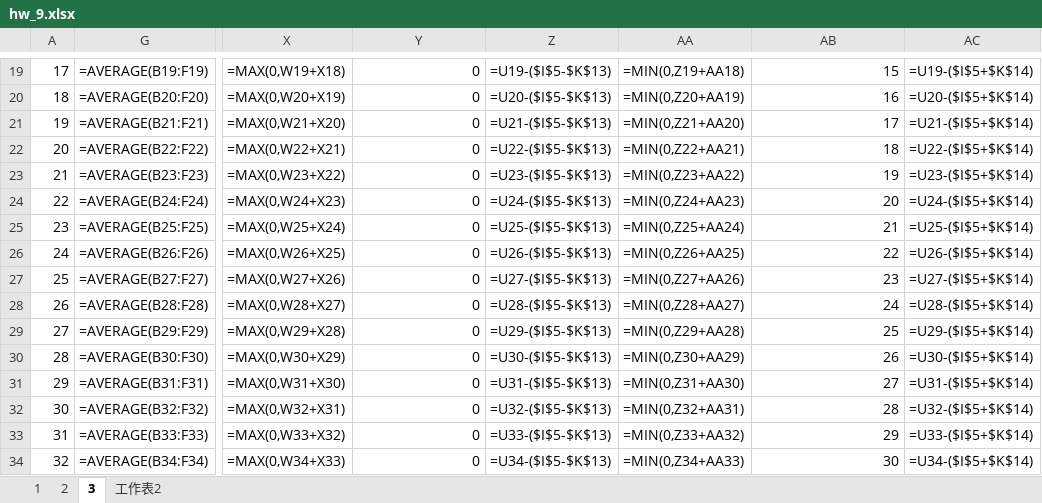
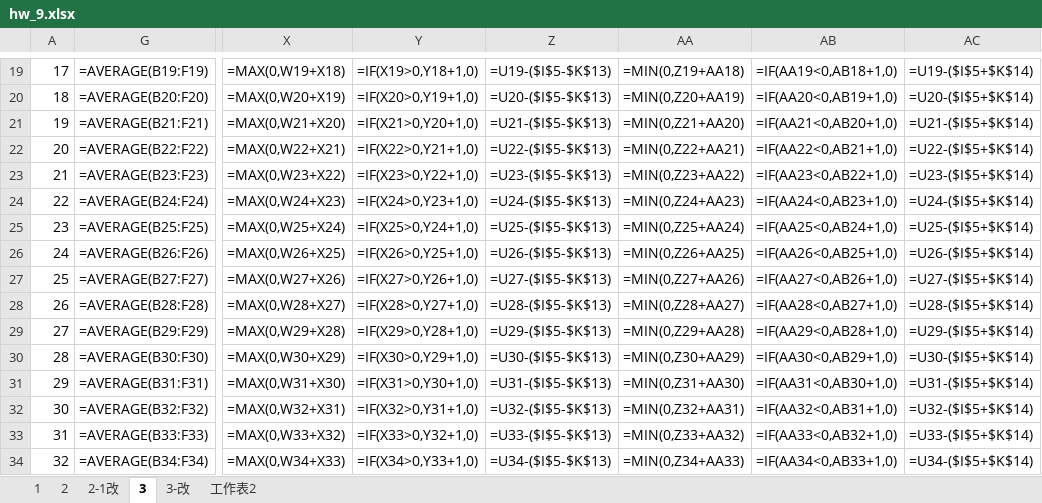
Before and after one commit to Yi-An-Wang/institute_information, an Excel workbook: 統計管制與最佳化方法概論/homework/my_homework/HW9/hw_9.xlsx, sheet 3, drawn as a sheet; only a part is shown, gaps mark what is left out; values as stored, in another font and other column widths than the file's, no borders; formulas are shown in place of their values; charts and pictures not drawn; the diff covers the shown part only; the diff names each change by its address in the sheet, - before the commit and + after, or states it on an @@ line.

```diff
--- a/統計管制與最佳化方法概論/homework/my_homework/HW9/hw_9.xlsx (sheet 3)
+++ b/統計管制與最佳化方法概論/homework/my_homework/HW9/hw_9.xlsx (sheet 3)
+sheet tab: 2-1改
+sheet tab: 3-改
-Y19: 0
+Y19: =IF(X19>0,Y18+1,0)
-AB19: 15
+AB19: =IF(AA19<0,AB18+1,0)
-Y20: 0
+Y20: =IF(X20>0,Y19+1,0)
-AB20: 16
+AB20: =IF(AA20<0,AB19+1,0)
-Y21: 0
+Y21: =IF(X21>0,Y20+1,0)
-AB21: 17
+AB21: =IF(AA21<0,AB20+1,0)
-Y22: 0
+Y22: =IF(X22>0,Y21+1,0)
-AB22: 18
+AB22: =IF(AA22<0,AB21+1,0)
-Y23: 0
+Y23: =IF(X23>0,Y22+1,0)
-AB23: 19
+AB23: =IF(AA23<0,AB22+1,0)
-Y24: 0
+Y24: =IF(X24>0,Y23+1,0)
-AB24: 20
+AB24: =IF(AA24<0,AB23+1,0)
-Y25: 0
+Y25: =IF(X25>0,Y24+1,0)
-AB25: 21
+AB25: =IF(AA25<0,AB24+1,0)
-Y26: 0
+Y26: =IF(X26>0,Y25+1,0)
-AB26: 22
+AB26: =IF(AA26<0,AB25+1,0)
-Y27: 0
+Y27: =IF(X27>0,Y26+1,0)
-AB27: 23
+AB27: =IF(AA27<0,AB26+1,0)
-Y28: 0
+Y28: =IF(X28>0,Y27+1,0)
-AB28: 24
+AB28: =IF(AA28<0,AB27+1,0)
-Y29: 0
+Y29: =IF(X29>0,Y28+1,0)
-AB29: 25
+AB29: =IF(AA29<0,AB28+1,0)
-Y30: 0
+Y30: =IF(X30>0,Y29+1,0)
-AB30: 26
+AB30: =IF(AA30<0,AB29+1,0)
-Y31: 0
+Y31: =IF(X31>0,Y30+1,0)
-AB31: 27
+AB31: =IF(AA31<0,AB30+1,0)
-Y32: 0
+Y32: =IF(X32>0,Y31+1,0)
-AB32: 28
+AB32: =IF(AA32<0,AB31+1,0)
-Y33: 0
+Y33: =IF(X33>0,Y32+1,0)
-AB33: 29
+AB33: =IF(AA33<0,AB32+1,0)
-Y34: 0
+Y34: =IF(X34>0,Y33+1,0)
-AB34: 30
+AB34: =IF(AA34<0,AB33+1,0)
```
Also changed, not shown: 48 edited cells elsewhere in this sheet, charts or pictures, 統計管制與最佳化方法概論/homework/my_homework/HW7/心律.xlsx, 統計管制與最佳化方法概論/homework/考古作業/HW8/HW8.xlsx, 4 other files.
